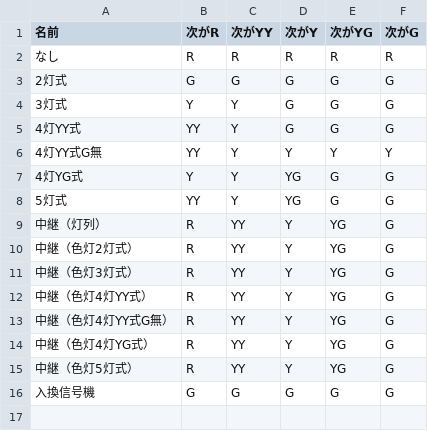
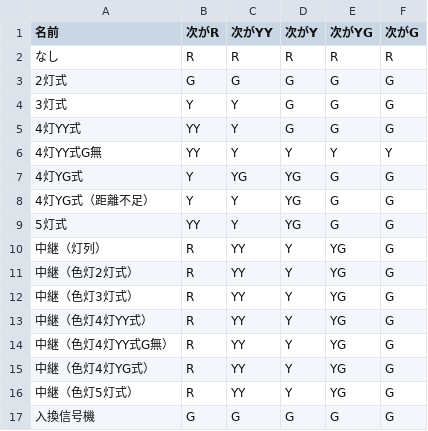
Before and after one commit to daidoji-traincrew-office/Traincrew_MultiATS_Server, a CSV file: Traincrew_MultiATS_Server/Data/信号何灯式リスト.csv, drawn as a sheet.

```diff
--- a/Traincrew_MultiATS_Server/Data/信号何灯式リスト.csv
+++ b/Traincrew_MultiATS_Server/Data/信号何灯式リスト.csv
@@ -6,3 +6,4 @@
 4灯YY式G無,YY,Y,Y,Y,Y
-4灯YG式,Y,Y,YG,G,G
+4灯YG式,Y,YG,YG,G,G
+4灯YG式（距離不足）,Y,Y,YG,G,G
 5灯式,YY,Y,YG,G,G
```
Also changed, not shown: Traincrew_MultiATS_Server/Data/RendoTable/TH62.csv, Traincrew_MultiATS_Server/Data/信号リスト.csv.
